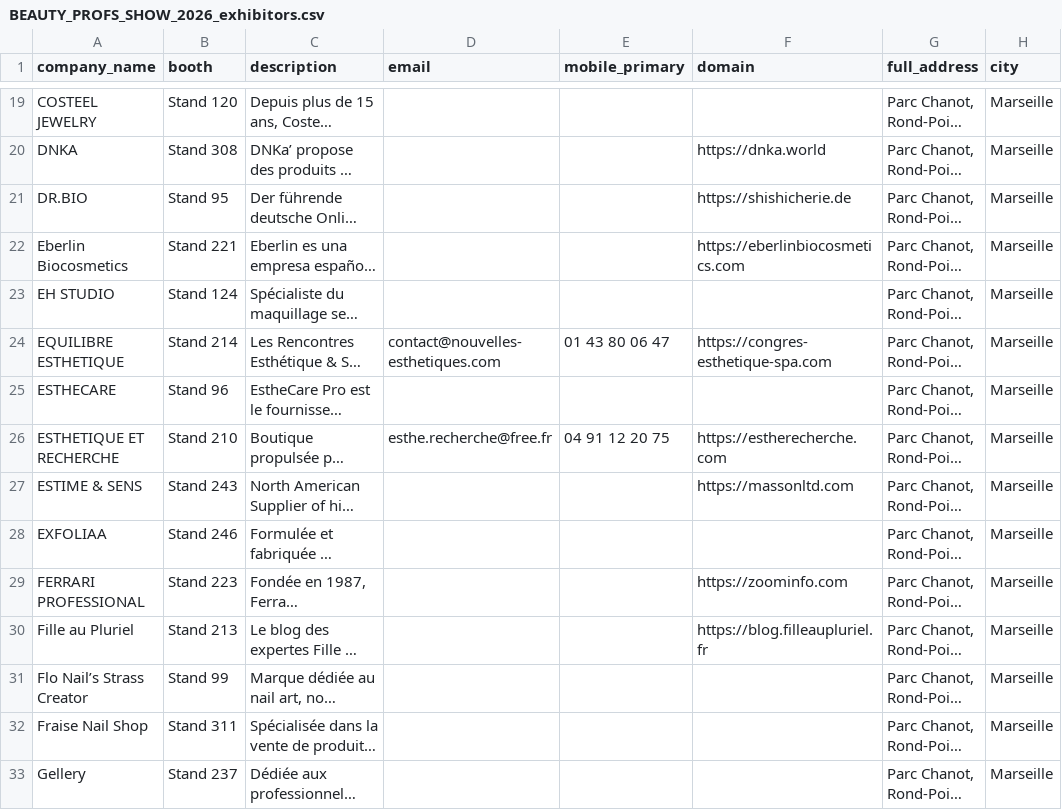
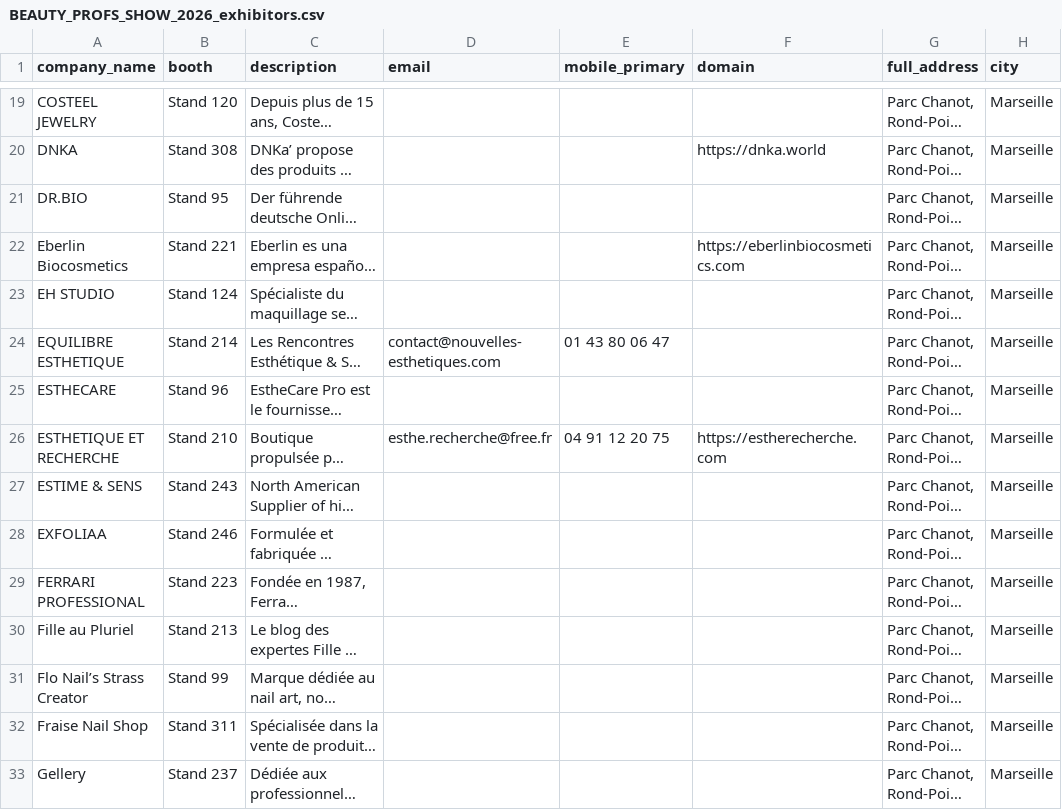
Before and after one commit to tamilselvan-rgb/scrapping, a CSV file: Beauty Profs Show 2026/output/BEAUTY_PROFS_SHOW_2026_exhibitors.csv, drawn as a sheet; only a part is shown, gaps mark what is left out; long unchanged cells end in …; the diff covers the shown part only; the diff names each change by its address in the sheet, - before the commit and + after, or states it on an @@ line.

```diff
--- a/Beauty Profs Show 2026/output/BEAUTY_PROFS_SHOW_2026_exhibitors.csv
+++ b/Beauty Profs Show 2026/output/BEAUTY_PROFS_SHOW_2026_exhibitors.csv
-F21 (domain): https://shishicherie.de
+F21 (domain): (empty)
-F24 (domain): https://congres-esthetique-spa.com
+F24 (domain): (empty)
-F27 (domain): https://massonltd.com
+F27 (domain): (empty)
-F29 (domain): https://zoominfo.com
+F29 (domain): (empty)
-F30 (domain): https://blog.filleaupluriel.fr
+F30 (domain): (empty)
```
Also changed, not shown: 17 edited cells elsewhere in this file.
